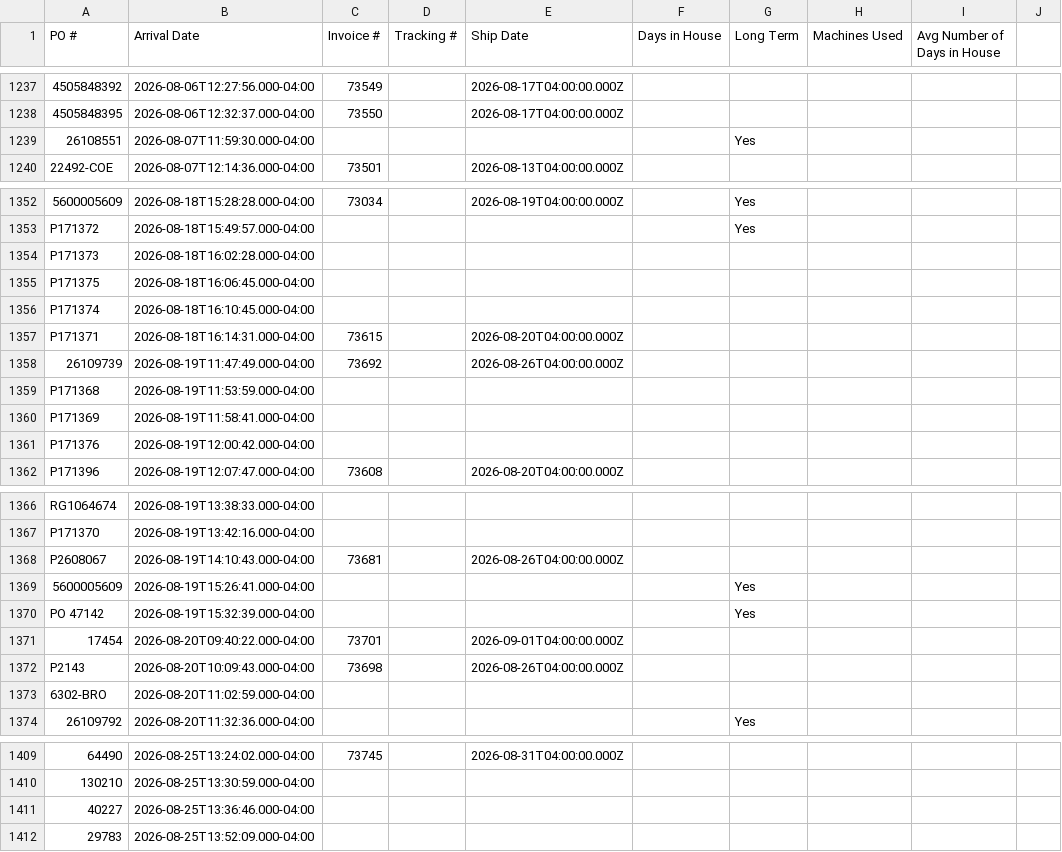
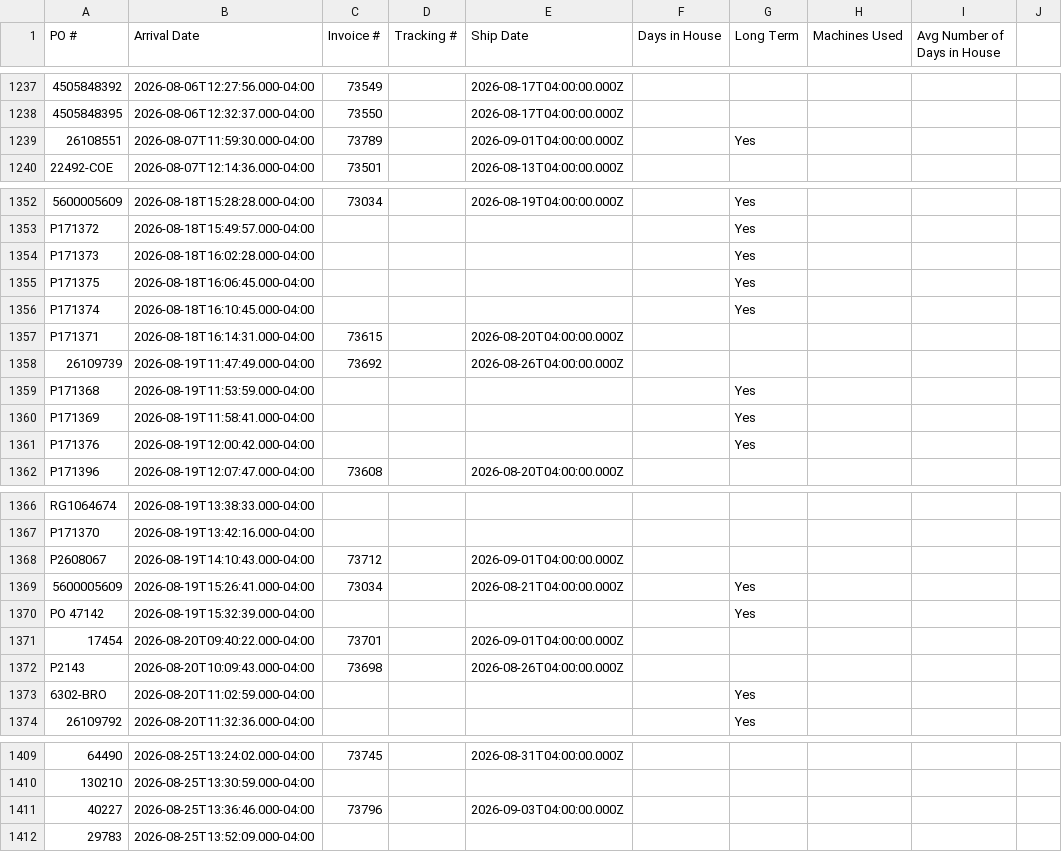
Before and after one commit to cgprecise/pic-dashboard, a CSV file: data.csv, drawn as a sheet; only a part is shown, gaps mark what is left out; the diff covers the shown part only; the diff names each change by its address in the sheet, - before the commit and + after, or states it on an @@ line.

```diff
--- a/data.csv
+++ b/data.csv
-C1239 (Invoice #): (empty)
+C1239 (Invoice #): 73789
-E1239 (Ship Date): (empty)
+E1239 (Ship Date): 2026-09-01T04:00:00.000Z
-G1354:G1356 (Long Term): (empty)
+G1354:G1356 (Long Term): Yes
-G1359:G1361 (Long Term): (empty)
+G1359:G1361 (Long Term): Yes
-C1368 (Invoice #): 73681
+C1368 (Invoice #): 73712
-E1368 (Ship Date): 2026-08-26T04:00:00.000Z
+E1368 (Ship Date): 2026-09-01T04:00:00.000Z
-C1369 (Invoice #): (empty)
+C1369 (Invoice #): 73034
-E1369 (Ship Date): (empty)
+E1369 (Ship Date): 2026-08-21T04:00:00.000Z
-G1373 (Long Term): (empty)
+G1373 (Long Term): Yes
-C1411 (Invoice #): (empty)
+C1411 (Invoice #): 73796
-E1411 (Ship Date): (empty)
+E1411 (Ship Date): 2026-09-03T04:00:00.000Z
```
Also changed, not shown: 1 added row and 4 edited cells elsewhere in this file.
